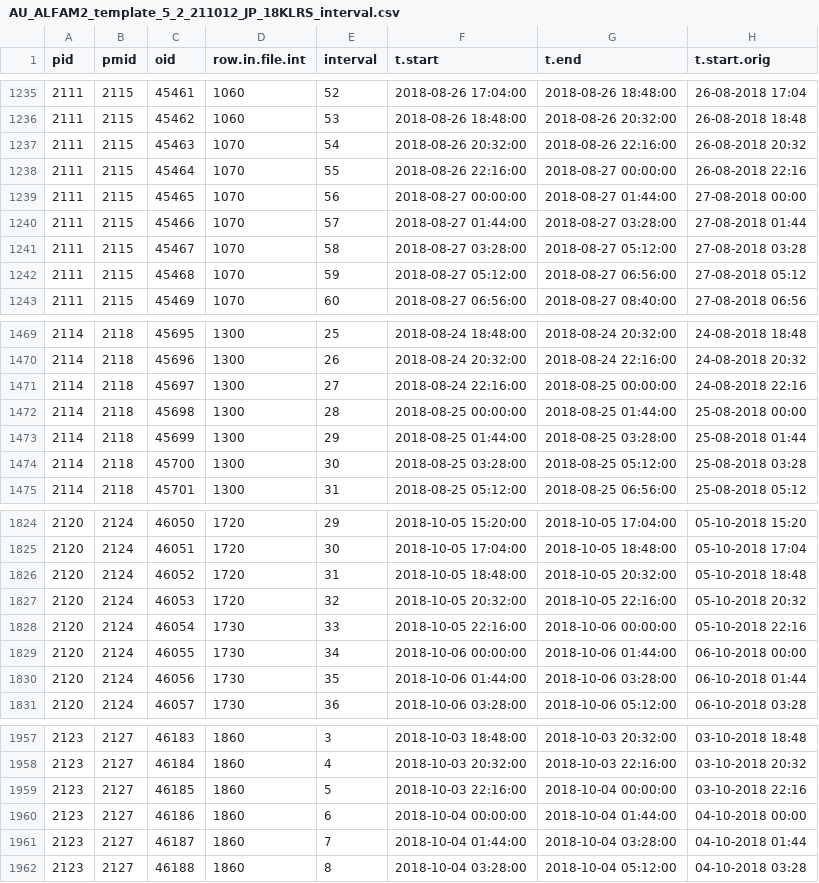
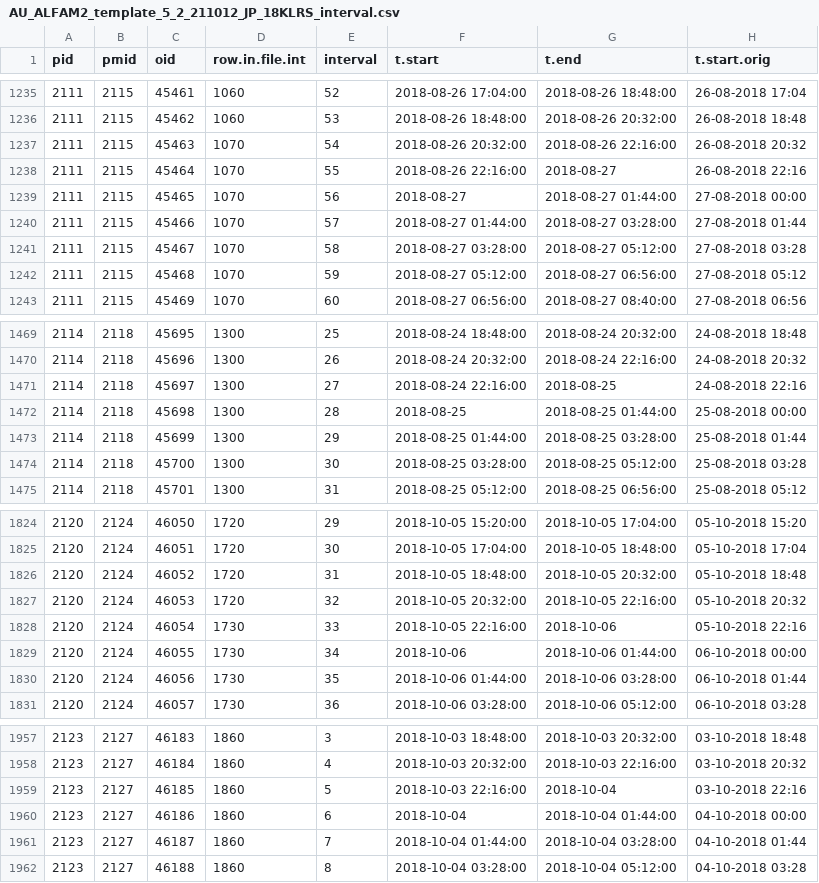
Before and after one commit to AU-BCE-EE/ALFAM2-data, a CSV file: logs/03/csv/AU-Pedersen__Johanna/AU_ALFAM2_template_5_2_211012_JP_18KLRS_interval.csv, drawn as a sheet; only a part is shown, gaps mark what is left out; the diff names each change by its address in the sheet, - before the commit and + after, or states it on an @@ line.

```diff
--- a/logs/03/csv/AU-Pedersen__Johanna/AU_ALFAM2_template_5_2_211012_JP_18KLRS_interval.csv
+++ b/logs/03/csv/AU-Pedersen__Johanna/AU_ALFAM2_template_5_2_211012_JP_18KLRS_interval.csv
-G1238 (t.end): 2018-08-27 00:00:00
+G1238 (t.end): 2018-08-27
-F1239 (t.start): 2018-08-27 00:00:00
+F1239 (t.start): 2018-08-27
-G1471 (t.end): 2018-08-25 00:00:00
+G1471 (t.end): 2018-08-25
-F1472 (t.start): 2018-08-25 00:00:00
+F1472 (t.start): 2018-08-25
-G1828 (t.end): 2018-10-06 00:00:00
+G1828 (t.end): 2018-10-06
-F1829 (t.start): 2018-10-06 00:00:00
+F1829 (t.start): 2018-10-06
-G1959 (t.end): 2018-10-04 00:00:00
+G1959 (t.end): 2018-10-04
-F1960 (t.start): 2018-10-04 00:00:00
+F1960 (t.start): 2018-10-04
```
Also changed, not shown: logs/03/csv/AU-Pedersen__Johanna/AU_ALFAM2_template_5_2_211012_JP_18GHI_interval.csv, logs/03/csv/AU-Pedersen__Johanna/AU_ALFAM2_template_5_2_211012_JP_19BCHI_interval.csv, 54 other files.
